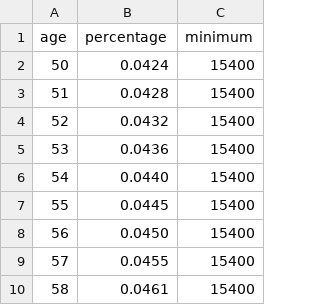
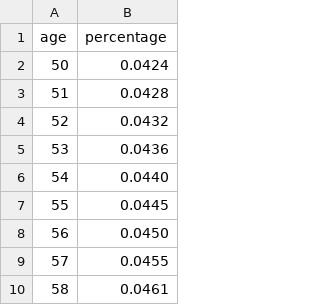
Before and after one commit to pete-slo/pension-calculator, a CSV file: drawdown.csv, drawn as a sheet; only a part is shown; the diff names each change by its address in the sheet, - before the commit and + after, or states it on an @@ line.

```diff
--- a/drawdown.csv
+++ b/drawdown.csv
-column C (minimum), rows 2-10: all 15400
```
Also changed, not shown: 3 other files.
